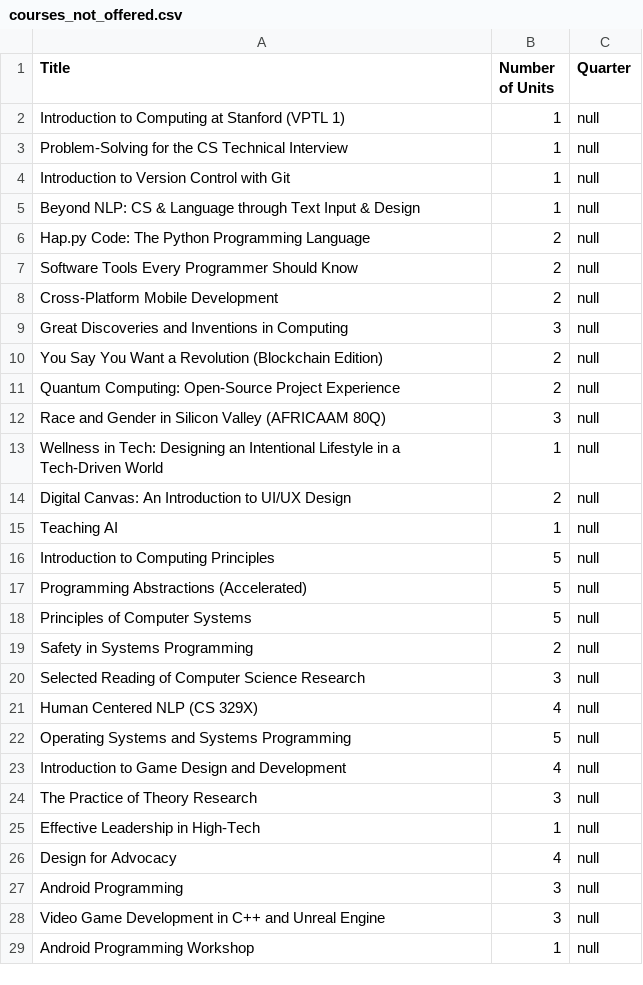
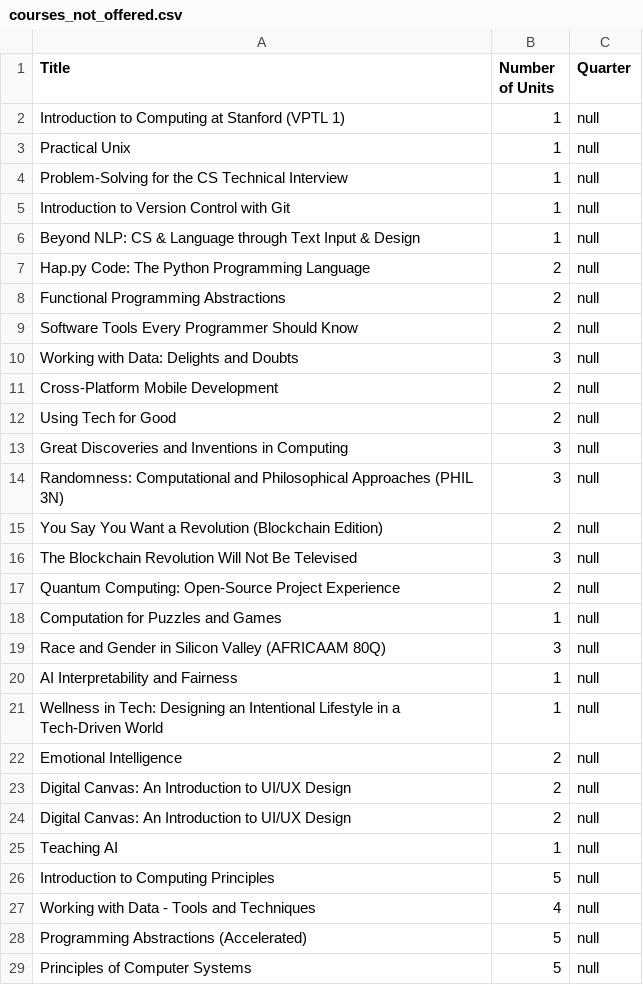
Before and after one commit to Felkimxd/cs106l-assignments, a CSV file: assign1/student_output/courses_not_offered.csv, drawn as a sheet; only a part is shown; the shorter side is filled out with more unchanged rows; the diff covers the shown part only.

```diff
--- a/assign1/student_output/courses_not_offered.csv
+++ b/assign1/student_output/courses_not_offered.csv
@@ -2,2 +2,3 @@ Title,Number of Units,Quarter
 Introduction to Computing at Stanford (VPTL 1),1,null
+Practical Unix,1,null
 Problem-Solving for the CS Technical Interview,1,null
@@ -6,9 +7,18 @@ Beyond NLP: CS & Language through Text Input & Design,1,null
 Hap.py Code: The Python Programming Language,2,null
+Functional Programming Abstractions,2,null
 Software Tools Every Programmer Should Know,2,null
+Working with Data: Delights and Doubts,3,null
 Cross-Platform Mobile Development,2,null
+Using Tech for Good,2,null
 Great Discoveries and Inventions in Computing,3,null
+Randomness: Computational and Philosophical Approaches (PHIL 3N),3,null
 You Say You Want a Revolution (Blockchain Edition),2,null
+The Blockchain Revolution Will Not Be Televised,3,null
 Quantum Computing: Open-Source Project Experience,2,null
+Computation for Puzzles and Games,1,null
 Race and Gender in Silicon Valley (AFRICAAM 80Q),3,null
+AI Interpretability and Fairness,1,null
 Wellness in Tech: Designing an Intentional Lifestyle in a Tech-Driven World,1,null
+Emotional Intelligence,2,null
+Digital Canvas: An Introduction to UI/UX Design,2,null
 Digital Canvas: An Introduction to UI/UX Design,2,null
@@ -16,2 +26,3 @@ Teaching AI,1,null
 Introduction to Computing Principles,5,null
+Working with Data - Tools and Techniques,4,null
 Programming Abstractions (Accelerated),5,null
```
Also changed, not shown: 50 added rows elsewhere in this file, assign1/student_output/courses_offered.csv, 1 other file.
